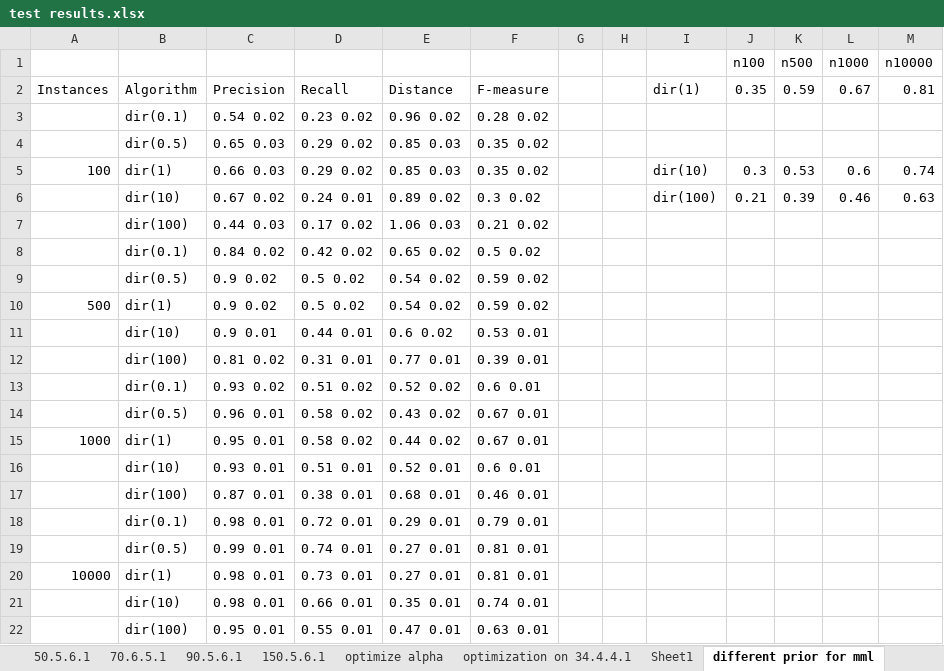
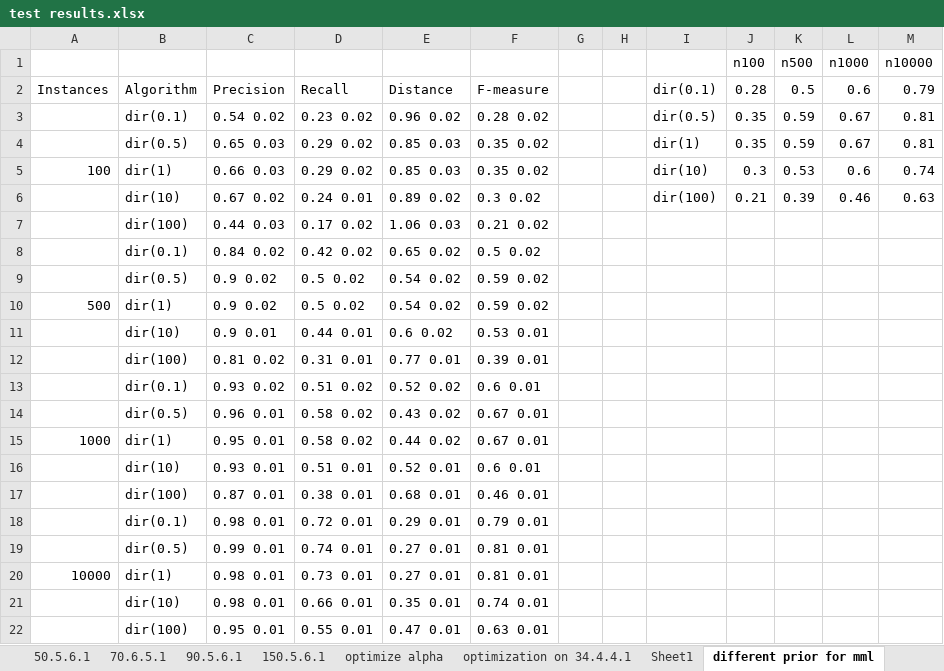
Before and after one commit to kelvinyangli/PhDProjects, an Excel workbook: RStudioProjects/mbDiscoveryR/test results.xlsx, sheet different prior for mml, drawn as a sheet; values as stored, in another font and other column widths than the file's, no borders; charts and pictures not drawn; the diff names each change by its address in the sheet, - before the commit and + after, or states it on an @@ line.

```diff
--- a/RStudioProjects/mbDiscoveryR/test results.xlsx (sheet different prior for mml)
+++ b/RStudioProjects/mbDiscoveryR/test results.xlsx (sheet different prior for mml)
-I2: dir(1)
+I2: dir(0.1)
-J2 (n100): 0.35
+J2 (n100): 0.28
-K2 (n500): 0.59
+K2 (n500): 0.5
-L2 (n1000): 0.67
+L2 (n1000): 0.6
-M2 (n10000): 0.81
+M2 (n10000): 0.79
-I3: (empty)
+I3: dir(0.5)
-J3:J4 (n100): (empty)
+J3:J4 (n100): 0.35
-K3:K4 (n500): (empty)
+K3:K4 (n500): 0.59
-L3:L4 (n1000): (empty)
+L3:L4 (n1000): 0.67
-M3:M4 (n10000): (empty)
+M3:M4 (n10000): 0.81
-I4: (empty)
+I4: dir(1)
```
Also changed, not shown: sheet 50.5.6.1, sheet insurance (uni), sheet 7.2.3.1, sheet 34.4.4.1, sheet alarm (uni), hidden cells, charts or pictures, 5 other files.
